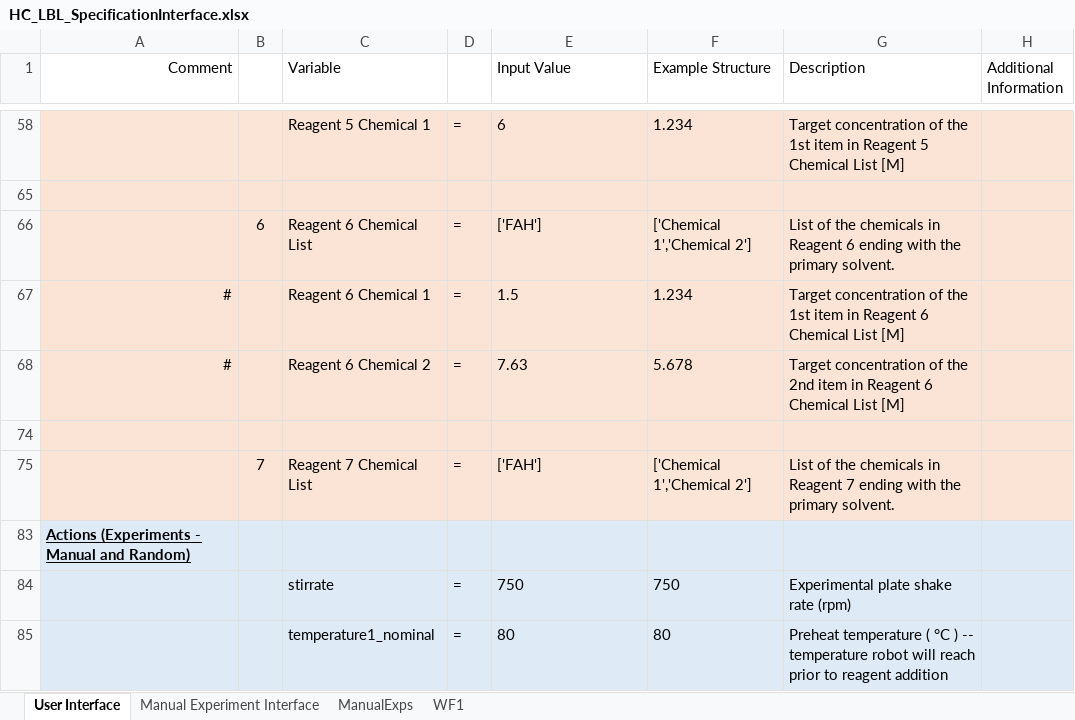
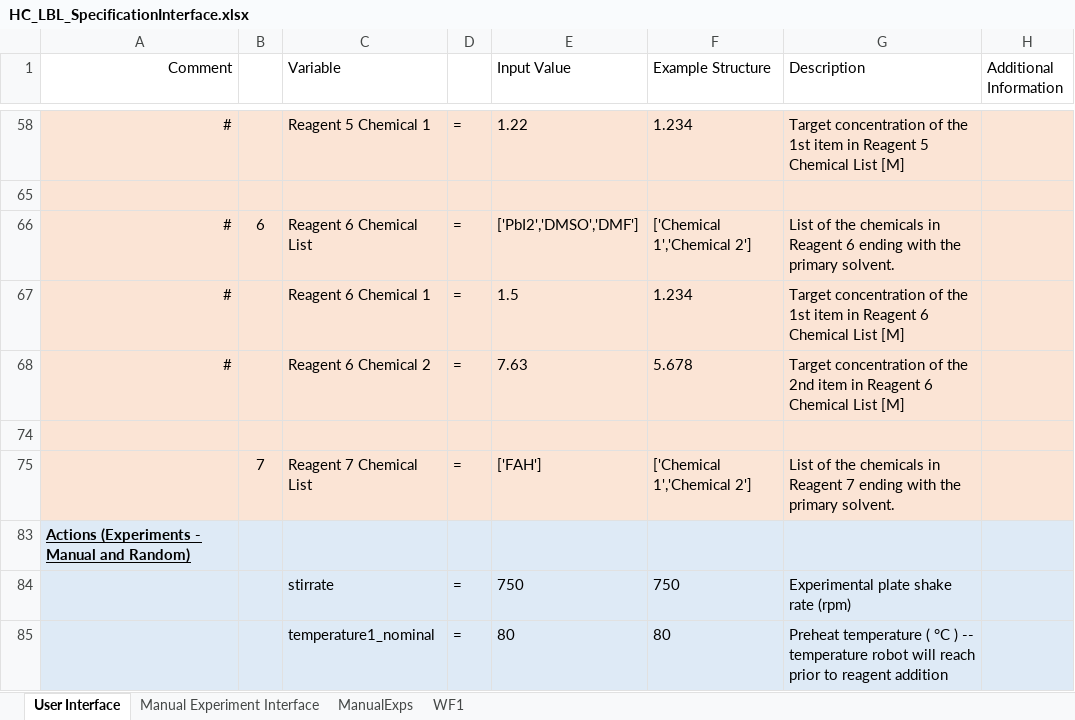
Before and after one commit to darkreactions/ESCALATE_Capture, an Excel workbook: HC_LBL_SpecificationInterface.xlsx, sheet User Interface, drawn as a sheet; only a part is shown, gaps mark what is left out; values as stored, in another font and other column widths than the file's, no borders; the diff covers the shown part only; the diff names each change by its address in the sheet, - before the commit and + after, or states it on an @@ line.

Commit message:
Reverting HC_LBL interface to master

```diff
--- a/HC_LBL_SpecificationInterface.xlsx (sheet User Interface)
+++ b/HC_LBL_SpecificationInterface.xlsx (sheet User Interface)
-A58 (Comment): (empty)
+A58 (Comment): #
-E58 (Input Value): 6
+E58 (Input Value): 1.22
-A66 (Comment): (empty)
+A66 (Comment): #
-E66 (Input Value): ['FAH']
+E66 (Input Value): ['PbI2','DMSO','DMF']
```
Also changed, not shown: 21 edited cells elsewhere in this sheet, sheet ManualExps, sheet Manual Experiment Interface, sheet WF1, hidden cells.
